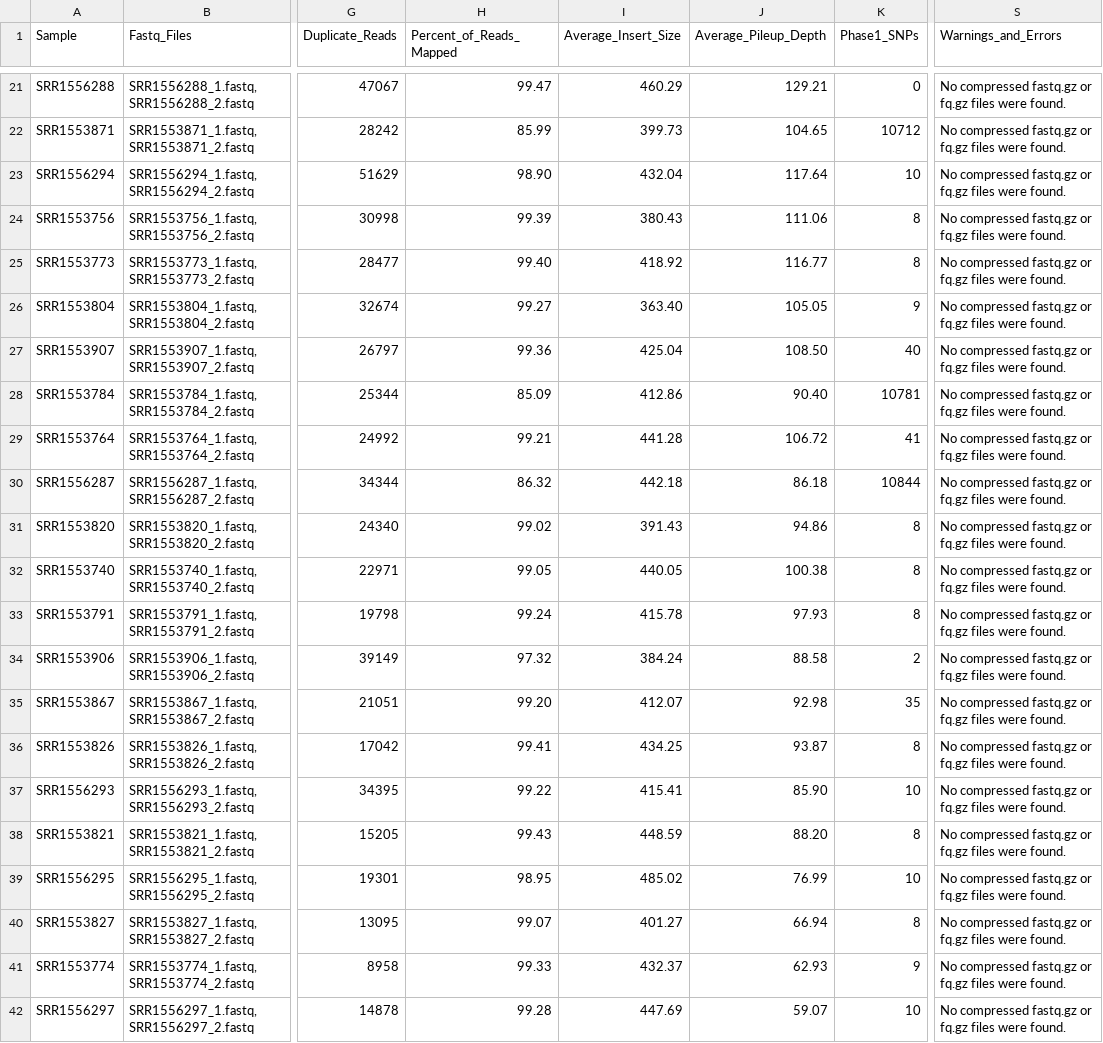
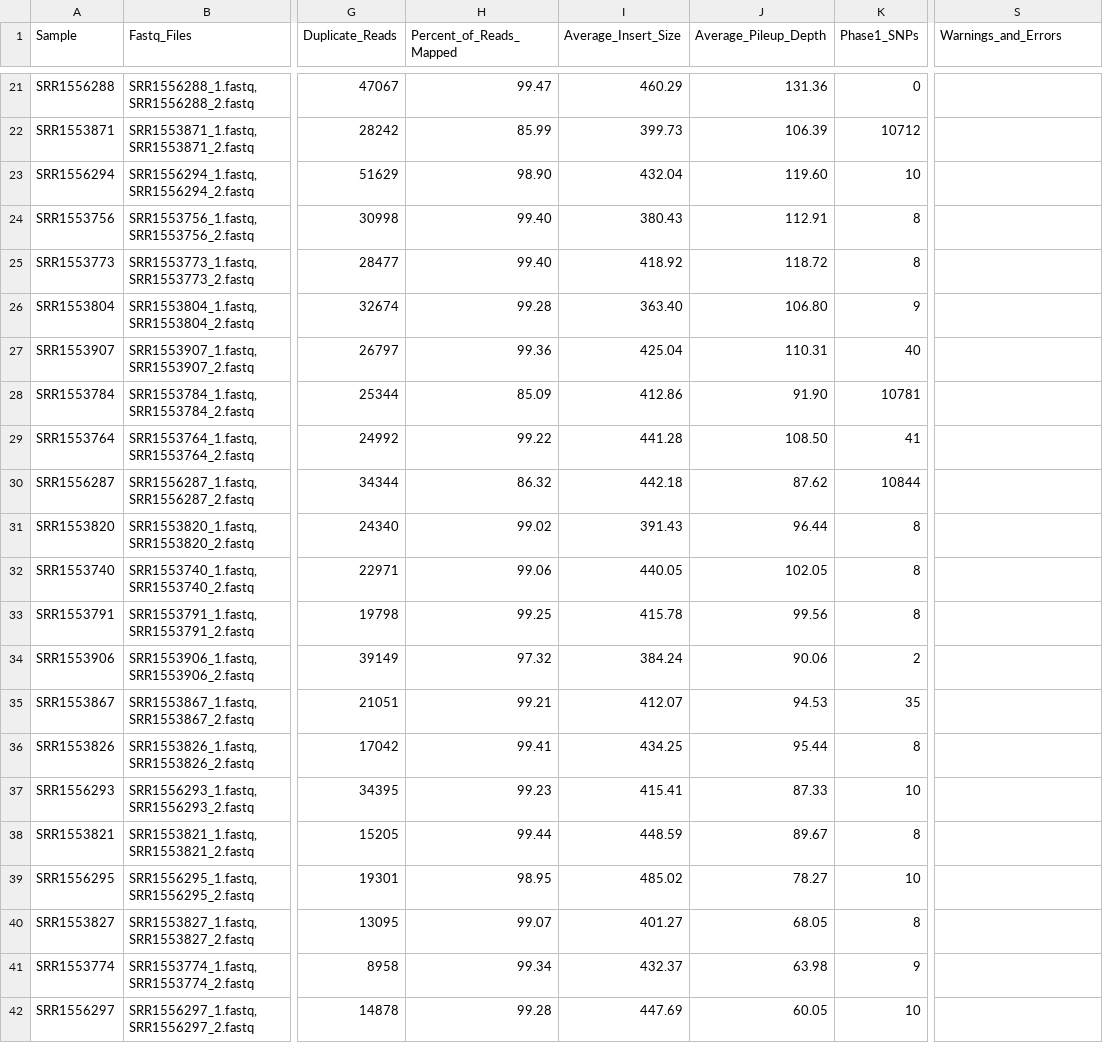
Before and after one commit to CFSAN-Biostatistics/snp-pipeline, a TSV file: snppipeline/data/listeriaExpectedResults/metrics.tsv, drawn as a sheet; only a part is shown, gaps mark what is left out; the diff covers the shown part only; the diff names each change by its address in the sheet, - before the commit and + after, or states it on an @@ line.

```diff
--- a/snppipeline/data/listeriaExpectedResults/metrics.tsv
+++ b/snppipeline/data/listeriaExpectedResults/metrics.tsv
-J21 (Average_Pileup_Depth): 129.21
+J21 (Average_Pileup_Depth): 131.36
-S21:S42 (Warnings_and_Errors): No compressed fastq.gz or fq.gz files were found.
+S21:S42 (Warnings_and_Errors): (empty)
-J22 (Average_Pileup_Depth): 104.65
+J22 (Average_Pileup_Depth): 106.39
-J23 (Average_Pileup_Depth): 117.64
+J23 (Average_Pileup_Depth): 119.60
-H24 (Percent_of_Reads_Mapped): 99.39
+H24 (Percent_of_Reads_Mapped): 99.40
-J24 (Average_Pileup_Depth): 111.06
+J24 (Average_Pileup_Depth): 112.91
-J25 (Average_Pileup_Depth): 116.77
+J25 (Average_Pileup_Depth): 118.72
-H26 (Percent_of_Reads_Mapped): 99.27
+H26 (Percent_of_Reads_Mapped): 99.28
-J26 (Average_Pileup_Depth): 105.05
+J26 (Average_Pileup_Depth): 106.80
-J27 (Average_Pileup_Depth): 108.50
+J27 (Average_Pileup_Depth): 110.31
-J28 (Average_Pileup_Depth): 90.40
+J28 (Average_Pileup_Depth): 91.90
-H29 (Percent_of_Reads_Mapped): 99.21
+H29 (Percent_of_Reads_Mapped): 99.22
-J29 (Average_Pileup_Depth): 106.72
+J29 (Average_Pileup_Depth): 108.50
-J30 (Average_Pileup_Depth): 86.18
+J30 (Average_Pileup_Depth): 87.62
-J31 (Average_Pileup_Depth): 94.86
+J31 (Average_Pileup_Depth): 96.44
-H32 (Percent_of_Reads_Mapped): 99.05
+H32 (Percent_of_Reads_Mapped): 99.06
-J32 (Average_Pileup_Depth): 100.38
+J32 (Average_Pileup_Depth): 102.05
-H33 (Percent_of_Reads_Mapped): 99.24
+H33 (Percent_of_Reads_Mapped): 99.25
-J33 (Average_Pileup_Depth): 97.93
+J33 (Average_Pileup_Depth): 99.56
-J34 (Average_Pileup_Depth): 88.58
+J34 (Average_Pileup_Depth): 90.06
-H35 (Percent_of_Reads_Mapped): 99.20
+H35 (Percent_of_Reads_Mapped): 99.21
-J35 (Average_Pileup_Depth): 92.98
+J35 (Average_Pileup_Depth): 94.53
-J36 (Average_Pileup_Depth): 93.87
+J36 (Average_Pileup_Depth): 95.44
-H37 (Percent_of_Reads_Mapped): 99.22
+H37 (Percent_of_Reads_Mapped): 99.23
-J37 (Average_Pileup_Depth): 85.90
+J37 (Average_Pileup_Depth): 87.33
-H38 (Percent_of_Reads_Mapped): 99.43
+H38 (Percent_of_Reads_Mapped): 99.44
-J38 (Average_Pileup_Depth): 88.20
+J38 (Average_Pileup_Depth): 89.67
-J39 (Average_Pileup_Depth): 76.99
+J39 (Average_Pileup_Depth): 78.27
-J40 (Average_Pileup_Depth): 66.94
+J40 (Average_Pileup_Depth): 68.05
-H41 (Percent_of_Reads_Mapped): 99.33
+H41 (Percent_of_Reads_Mapped): 99.34
-J41 (Average_Pileup_Depth): 62.93
+J41 (Average_Pileup_Depth): 63.98
-J42 (Average_Pileup_Depth): 59.07
+J42 (Average_Pileup_Depth): 60.05
```
Also changed, not shown: 67 edited cells elsewhere in this file, snppipeline/data/agonaExpectedResults/metrics.tsv, snppipeline/data/lambdaVirusExpectedResults/metrics.tsv, 13 other files.
